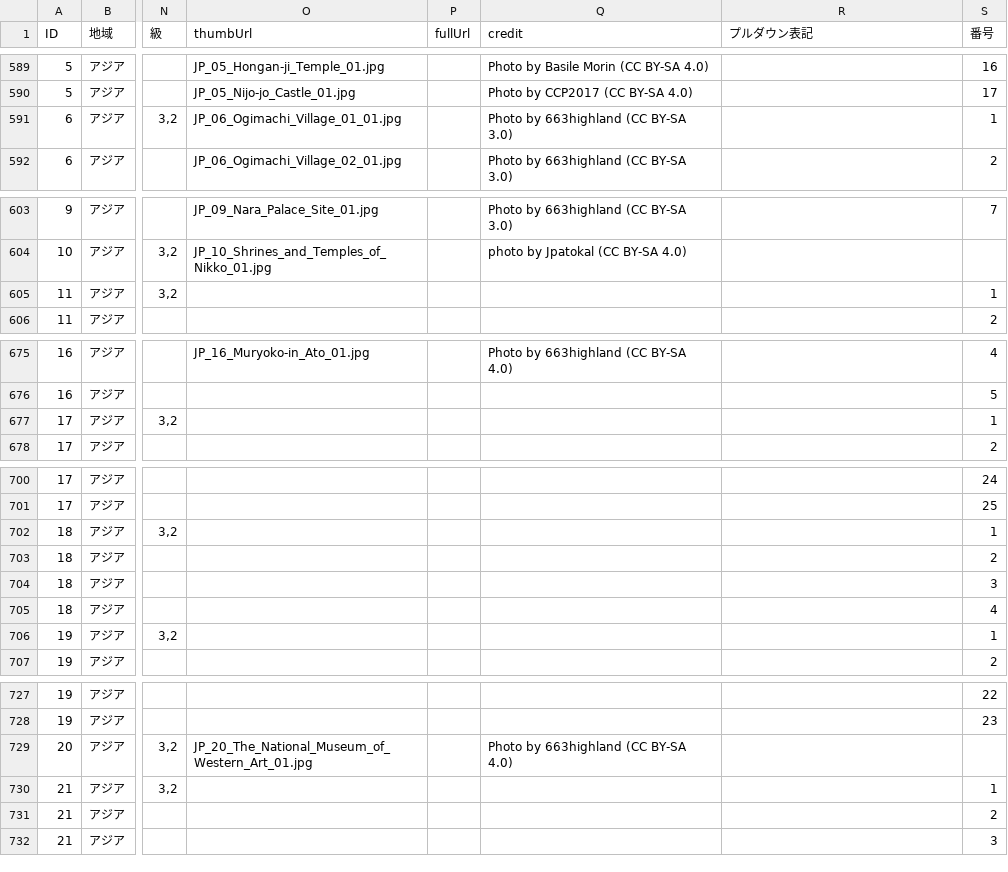
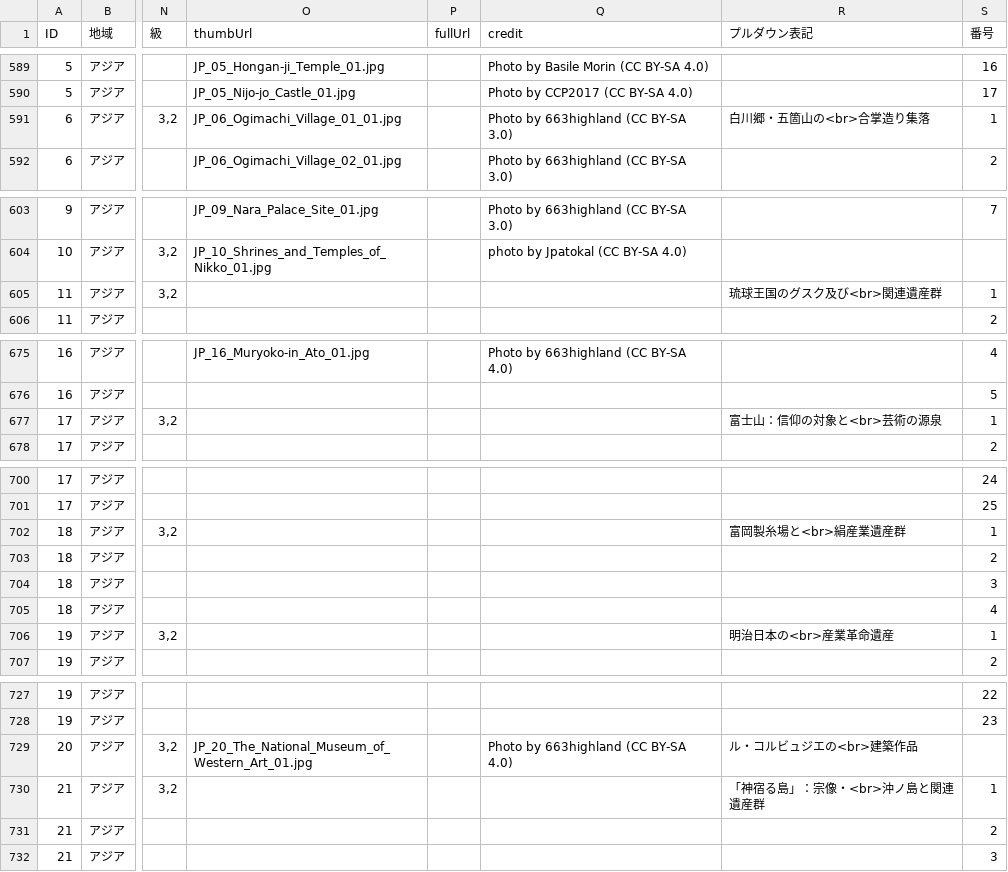
Before and after one commit to hyukis1867/World-Heritage-map, a CSV file: places.csv, drawn as a sheet; only a part is shown, gaps mark what is left out; the diff covers the shown part only; the diff names each change by its address in the sheet, - before the commit and + after, or states it on an @@ line.

Commit message:
Add files via upload

```diff
--- a/places.csv
+++ b/places.csv
-R591 (プルダウン表記): (empty)
+R591 (プルダウン表記): 白川郷・五箇山の<br>合掌造り集落
-R605 (プルダウン表記): (empty)
+R605 (プルダウン表記): 琉球王国のグスク及び<br>関連遺産群
-R677 (プルダウン表記): (empty)
+R677 (プルダウン表記): 富士山：信仰の対象と<br>芸術の源泉
-R702 (プルダウン表記): (empty)
+R702 (プルダウン表記): 富岡製糸場と<br>絹産業遺産群
-R706 (プルダウン表記): (empty)
+R706 (プルダウン表記): 明治日本の<br>産業革命遺産
-R729 (プルダウン表記): (empty)
+R729 (プルダウン表記): ル・コルビュジエの<br>建築作品
-R730 (プルダウン表記): (empty)
+R730 (プルダウン表記): 「神宿る島」：宗像・<br>沖ノ島と関連遺産群
```
Also changed, not shown: 2 edited cells elsewhere in this file.
